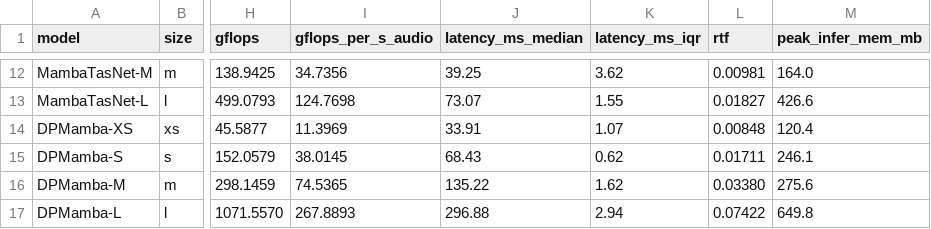
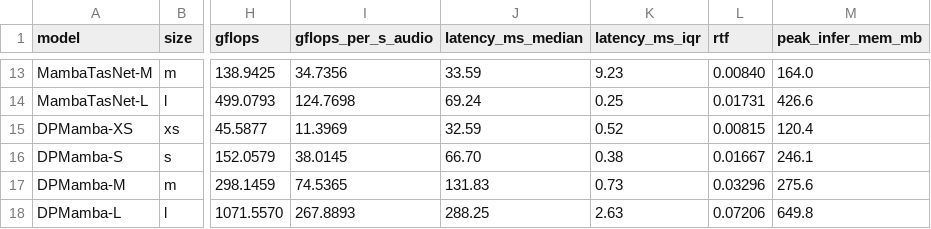
Before and after one commit to traktorex/polsess_separation, a CSV file: docs/generated/benchmark_inference.csv, drawn as a sheet; only a part is shown, gaps mark what is left out; addresses are those after the commit; the diff covers the shown part only; the diff names each change by its address in the sheet, - before the commit and + after, or states it on an @@ line.

```diff
--- a/docs/generated/benchmark_inference.csv
+++ b/docs/generated/benchmark_inference.csv
-J13 (latency_ms_median): 39.25
+J13 (latency_ms_median): 33.59
-K13 (latency_ms_iqr): 3.62
+K13 (latency_ms_iqr): 9.23
-L13 (rtf): 0.00981
+L13 (rtf): 0.00840
-J14 (latency_ms_median): 73.07
+J14 (latency_ms_median): 69.24
-K14 (latency_ms_iqr): 1.55
+K14 (latency_ms_iqr): 0.25
-L14 (rtf): 0.01827
+L14 (rtf): 0.01731
-J15 (latency_ms_median): 33.91
+J15 (latency_ms_median): 32.59
-K15 (latency_ms_iqr): 1.07
+K15 (latency_ms_iqr): 0.52
-L15 (rtf): 0.00848
+L15 (rtf): 0.00815
-J16 (latency_ms_median): 68.43
+J16 (latency_ms_median): 66.70
-K16 (latency_ms_iqr): 0.62
+K16 (latency_ms_iqr): 0.38
-L16 (rtf): 0.01711
+L16 (rtf): 0.01667
-J17 (latency_ms_median): 135.22
+J17 (latency_ms_median): 131.83
-K17 (latency_ms_iqr): 1.62
+K17 (latency_ms_iqr): 0.73
-L17 (rtf): 0.03380
+L17 (rtf): 0.03296
-J18 (latency_ms_median): 296.88
+J18 (latency_ms_median): 288.25
-K18 (latency_ms_iqr): 2.94
+K18 (latency_ms_iqr): 2.63
-L18 (rtf): 0.07422
+L18 (rtf): 0.07206
```
Also changed, not shown: 1 added row and 30 edited cells elsewhere in this file, docs/generated/benchmark_training.csv, 32 other files.
